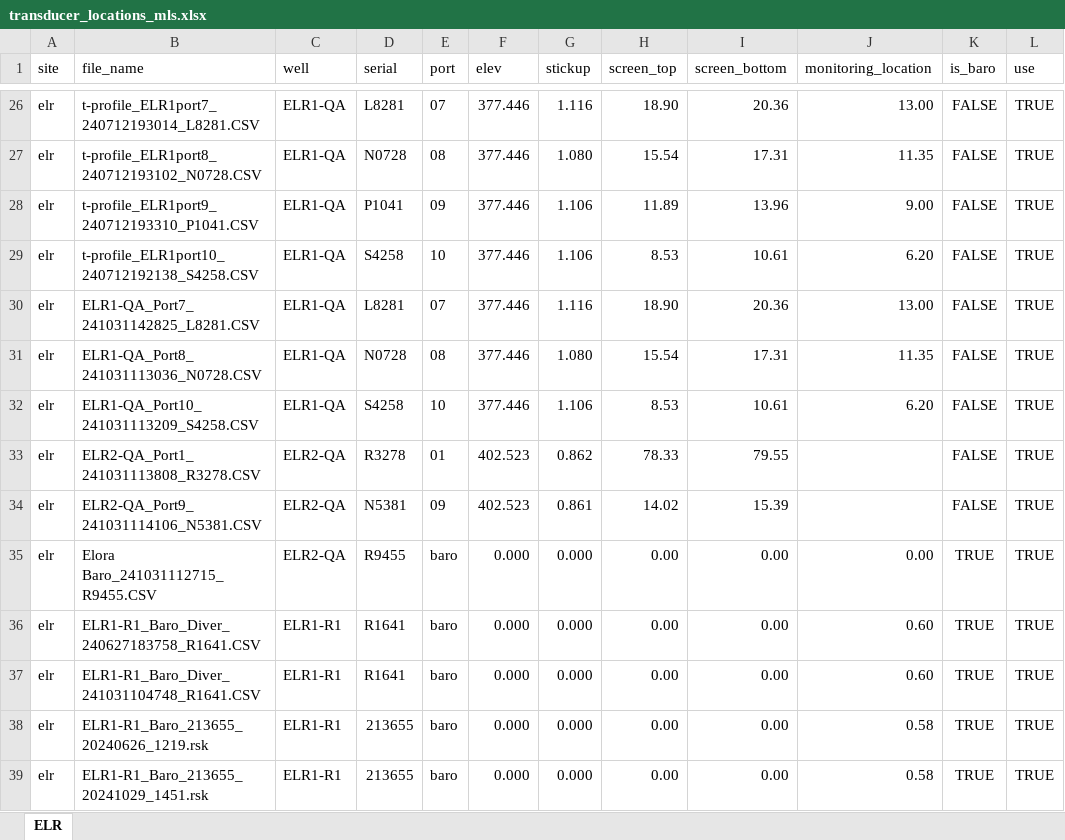
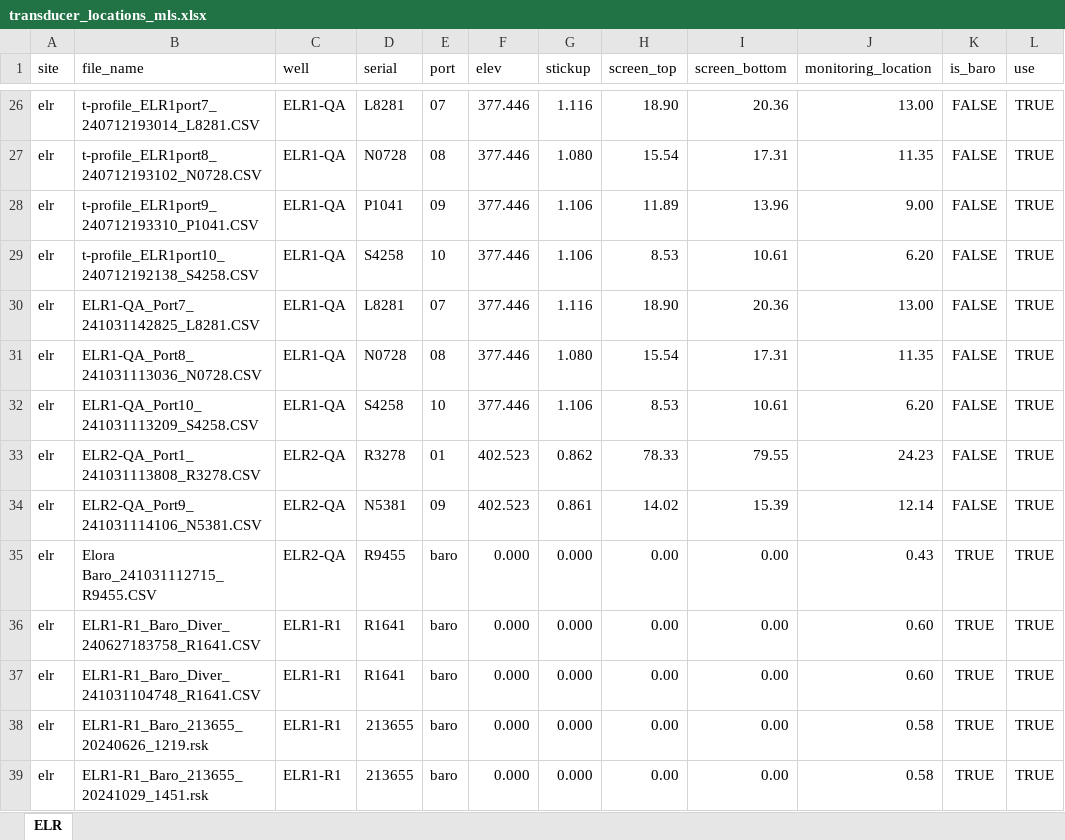
Before and after one commit to bowmanii/mlsproc, an Excel workbook: metadata/transducer_locations_mls.xlsx, sheet ELR, drawn as a sheet; only a part is shown, gaps mark what is left out; values as stored, in another font and other column widths than the file's, no borders; the diff names each change by its address in the sheet, - before the commit and + after, or states it on an @@ line.

Commit message:
edits

```diff
--- a/metadata/transducer_locations_mls.xlsx (sheet ELR)
+++ b/metadata/transducer_locations_mls.xlsx (sheet ELR)
-J33 (monitoring_location): (empty)
+J33 (monitoring_location): 24.23
-J34 (monitoring_location): (empty)
+J34 (monitoring_location): 12.14
-J35 (monitoring_location): 0.00
+J35 (monitoring_location): 0.43
```
